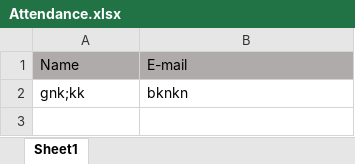
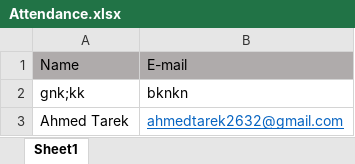
Before and after one commit to ahmedtarek26/GitHub-session, an Excel workbook: Attendance.xlsx, sheet Sheet1, drawn as a sheet; values as stored, in another font and other column widths than the file's, no borders; the diff names each change by its address in the sheet, - before the commit and + after, or states it on an @@ line.

```diff
--- a/Attendance.xlsx (sheet Sheet1)
+++ b/Attendance.xlsx (sheet Sheet1)
+row 3: Ahmed Tarek | ahmedtarek2632@gmail.com
```
Also changed, not shown: 1 other file.
